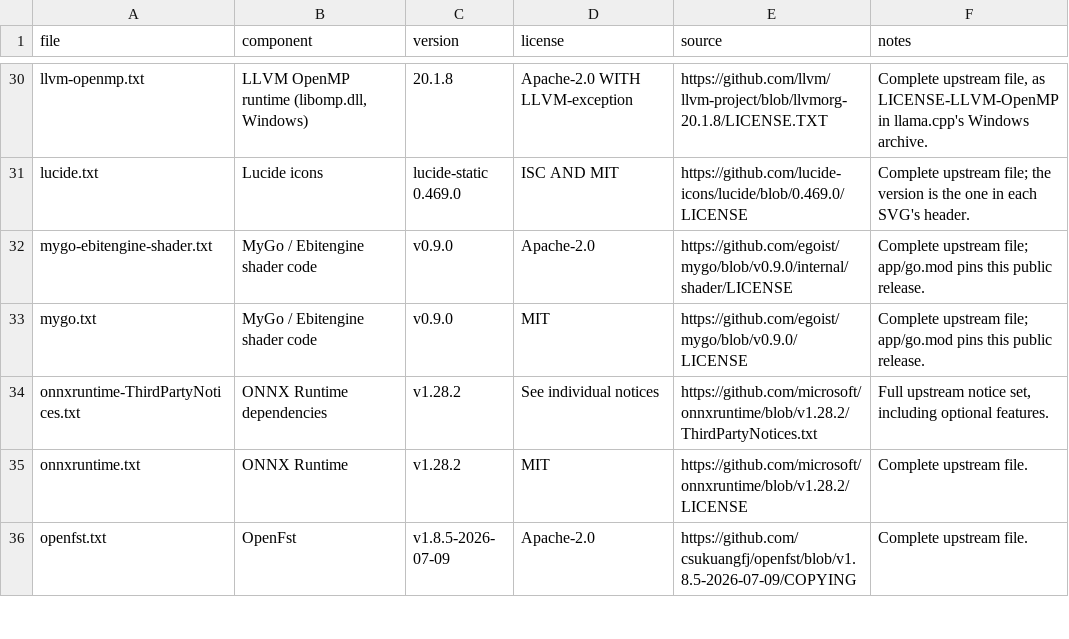
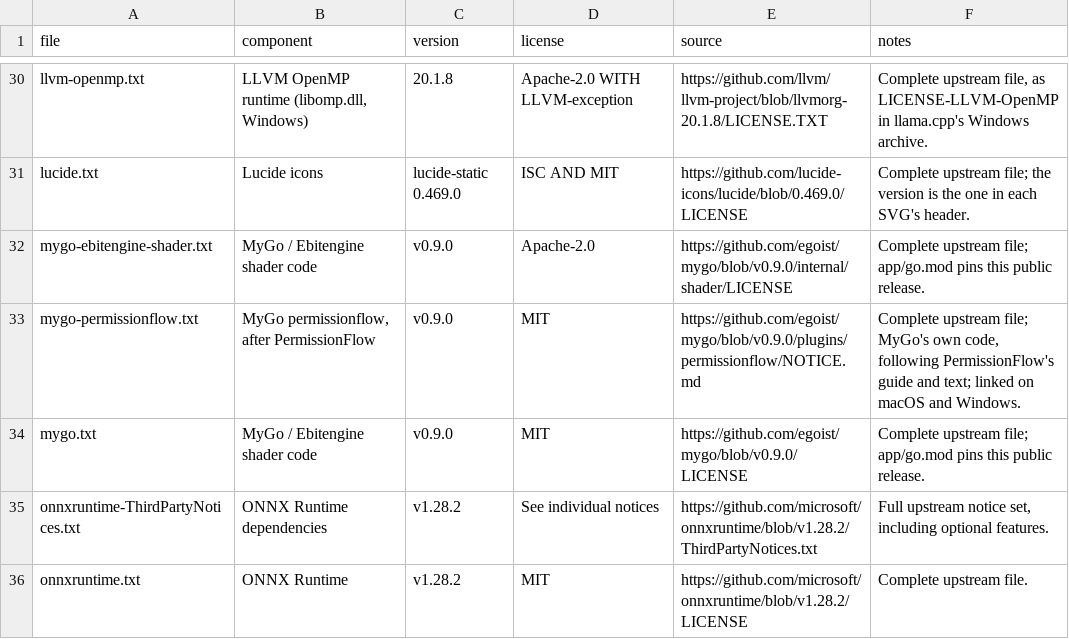
Before and after one commit to ACAne0320/Tomoru, a TSV file: third_party/SOURCES.tsv, drawn as a sheet; only a part is shown, gaps mark what is left out; the shorter side is filled out with more unchanged rows.

```diff
--- a/third_party/SOURCES.tsv
+++ b/third_party/SOURCES.tsv
@@ -32,2 +32,3 @@ lucide.txt	Lucide icons	lucide-static 0.469.0	ISC AND MIT	https://github.com/luc
 mygo-ebitengine-shader.txt	MyGo / Ebitengine shader code	v0.9.0	Apache-2.0	https://github.com/egoist/mygo/blob/v0.9.0/internal/shader/LICENSE	Complete upstream file; app/go.mod pins this public release.
+mygo-permissionflow.txt	MyGo permissionflow, after PermissionFlow	v0.9.0	MIT	https://github.com/egoist/mygo/blob/v0.9.0/plugins/permissionflow/NOTICE.md	Complete upstream file; MyGo's own code, following PermissionFlow's guide and text; linked on macOS and Windows.
 mygo.txt	MyGo / Ebitengine shader code	v0.9.0	MIT	https://github.com/egoist/mygo/blob/v0.9.0/LICENSE	Complete upstream file; app/go.mod pins this public release.
```
Also changed, not shown: 9 other files.
